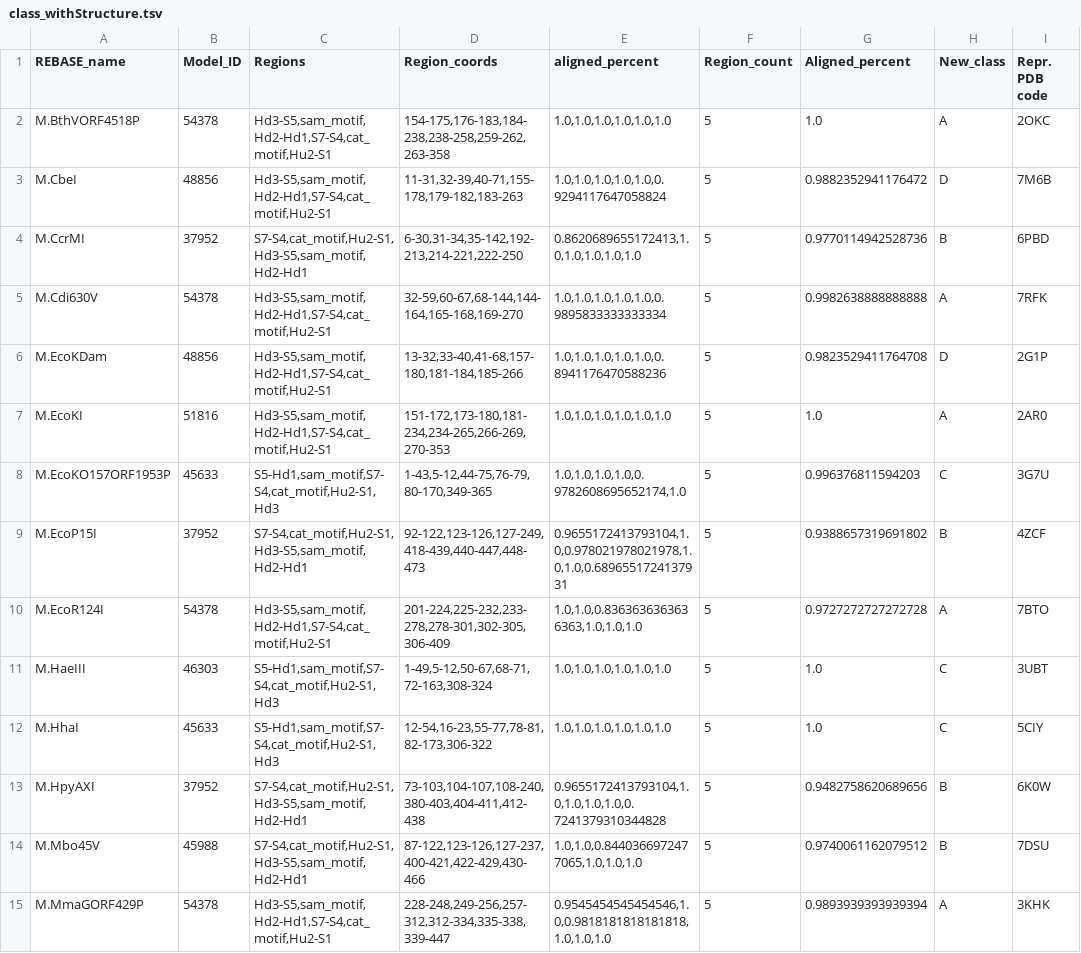
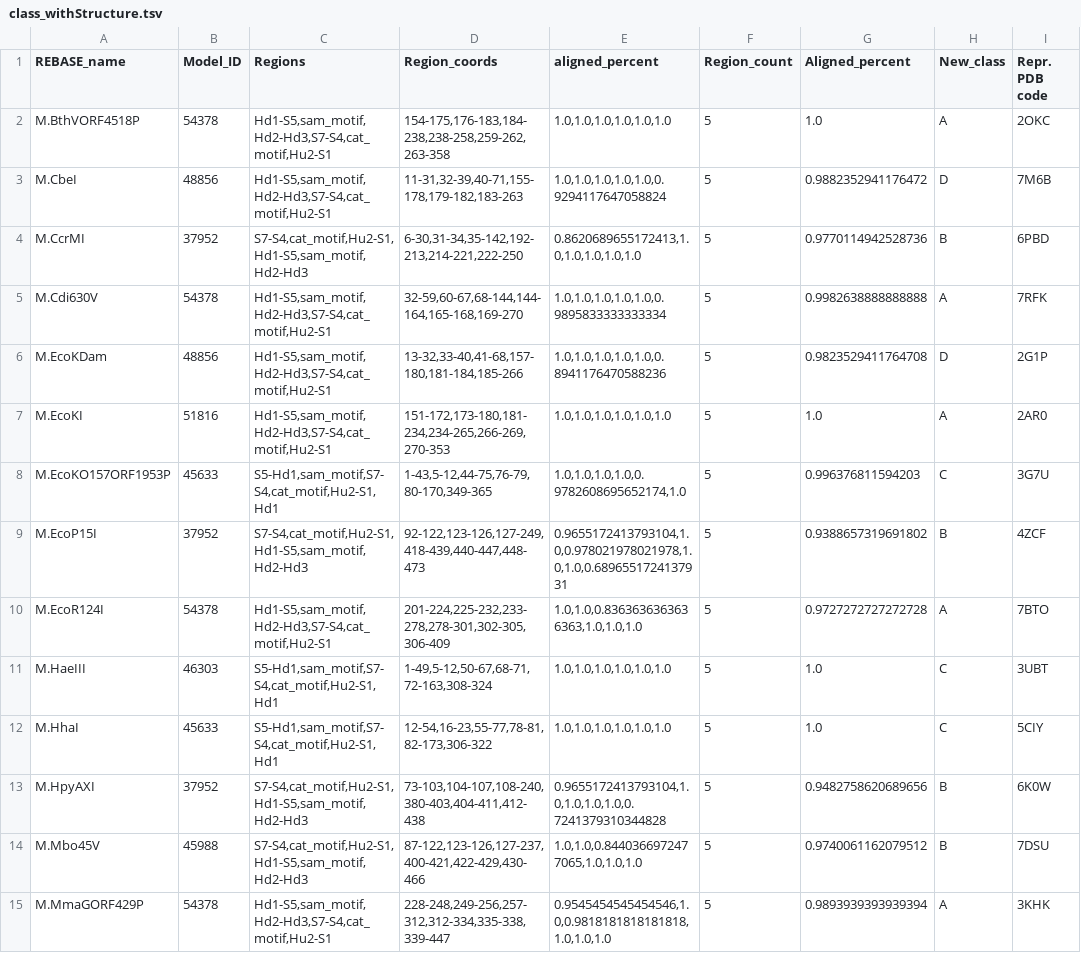
Before and after one commit to MVolobueva/mtase-pipeline, a TSV file: class_withStructure.tsv, drawn as a sheet; only a part is shown; the diff covers the shown part only.

Commit message:
Update class_withStructure.tsv

```diff
--- a/class_withStructure.tsv
+++ b/class_withStructure.tsv
@@ -1,15 +1,15 @@
 REBASE_name	Model_ID	Regions	Region_coords	aligned_percent	Region_count	Aligned_percent	New_class	Repr. PDB code
-M.BthVORF4518P	54378	Hd3-S5,sam_motif,Hd2-Hd1,S7-S4,cat_motif,Hu2-S1	154-175,176-183,184-238,238-258,259-262,263-358	1.0,1.0,1.0,1.0,1.0,1.0	5	1.0	A	2OKC
-M.CbeI	48856	Hd3-S5,sam_motif,Hd2-Hd1,S7-S4,cat_motif,Hu2-S1	11-31,32-39,40-71,155-178,179-182,183-263	1.0,1.0,1.0,1.0,1.0,0.9294117647058824	5	0.9882352941176472	D	7M6B
-M.CcrMI	37952	S7-S4,cat_motif,Hu2-S1,Hd3-S5,sam_motif,Hd2-Hd1	6-30,31-34,35-142,192-213,214-221,222-250	0.8620689655172413,1.0,1.0,1.0,1.0,1.0	5	0.9770114942528736	B	6PBD
-M.Cdi630V	54378	Hd3-S5,sam_motif,Hd2-Hd1,S7-S4,cat_motif,Hu2-S1	32-59,60-67,68-144,144-164,165-168,169-270	1.0,1.0,1.0,1.0,1.0,0.9895833333333334	5	0.9982638888888888	A	7RFK
-M.EcoKDam	48856	Hd3-S5,sam_motif,Hd2-Hd1,S7-S4,cat_motif,Hu2-S1	13-32,33-40,41-68,157-180,181-184,185-266	1.0,1.0,1.0,1.0,1.0,0.8941176470588236	5	0.9823529411764708	D	2G1P
-M.EcoKI	51816	Hd3-S5,sam_motif,Hd2-Hd1,S7-S4,cat_motif,Hu2-S1	151-172,173-180,181-234,234-265,266-269,270-353	1.0,1.0,1.0,1.0,1.0,1.0	5	1.0	A	2AR0
-M.EcoKO157ORF1953P	45633	S5-Hd1,sam_motif,S7-S4,cat_motif,Hu2-S1,Hd3	1-43,5-12,44-75,76-79,80-170,349-365	1.0,1.0,1.0,1.0,0.9782608695652174,1.0	5	0.996376811594203	C	3G7U
-M.EcoP15I	37952	S7-S4,cat_motif,Hu2-S1,Hd3-S5,sam_motif,Hd2-Hd1	92-122,123-126,127-249,418-439,440-447,448-473	0.9655172413793104,1.0,0.978021978021978,1.0,1.0,0.6896551724137931	5	0.9388657319691802	B	4ZCF
-M.EcoR124I	54378	Hd3-S5,sam_motif,Hd2-Hd1,S7-S4,cat_motif,Hu2-S1	201-224,225-232,233-278,278-301,302-305,306-409	1.0,1.0,0.8363636363636363,1.0,1.0,1.0	5	0.9727272727272728	A	7BTO
-M.HaeIII	46303	S5-Hd1,sam_motif,S7-S4,cat_motif,Hu2-S1,Hd3	1-49,5-12,50-67,68-71,72-163,308-324	1.0,1.0,1.0,1.0,1.0,1.0	5	1.0	C	3UBT
-M.HhaI	45633	S5-Hd1,sam_motif,S7-S4,cat_motif,Hu2-S1,Hd3	12-54,16-23,55-77,78-81,82-173,306-322	1.0,1.0,1.0,1.0,1.0,1.0	5	1.0	C	5CIY
-M.HpyAXI	37952	S7-S4,cat_motif,Hu2-S1,Hd3-S5,sam_motif,Hd2-Hd1	73-103,104-107,108-240,380-403,404-411,412-438	0.9655172413793104,1.0,1.0,1.0,1.0,0.7241379310344828	5	0.9482758620689656	B	6K0W
-M.Mbo45V	45988	S7-S4,cat_motif,Hu2-S1,Hd3-S5,sam_motif,Hd2-Hd1	87-122,123-126,127-237,400-421,422-429,430-466	1.0,1.0,0.8440366972477065,1.0,1.0,1.0	5	0.9740061162079512	B	7DSU
-M.MmaGORF429P	54378	Hd3-S5,sam_motif,Hd2-Hd1,S7-S4,cat_motif,Hu2-S1	228-248,249-256,257-312,312-334,335-338,339-447	0.9545454545454546,1.0,0.9818181818181818,1.0,1.0,1.0	5	0.9893939393939394	A	3KHK
+M.BthVORF4518P	54378	Hd1-S5,sam_motif,Hd2-Hd3,S7-S4,cat_motif,Hu2-S1	154-175,176-183,184-238,238-258,259-262,263-358	1.0,1.0,1.0,1.0,1.0,1.0	5	1.0	A	2OKC
+M.CbeI	48856	Hd1-S5,sam_motif,Hd2-Hd3,S7-S4,cat_motif,Hu2-S1	11-31,32-39,40-71,155-178,179-182,183-263	1.0,1.0,1.0,1.0,1.0,0.9294117647058824	5	0.9882352941176472	D	7M6B
+M.CcrMI	37952	S7-S4,cat_motif,Hu2-S1,Hd1-S5,sam_motif,Hd2-Hd3	6-30,31-34,35-142,192-213,214-221,222-250	0.8620689655172413,1.0,1.0,1.0,1.0,1.0	5	0.9770114942528736	B	6PBD
+M.Cdi630V	54378	Hd1-S5,sam_motif,Hd2-Hd3,S7-S4,cat_motif,Hu2-S1	32-59,60-67,68-144,144-164,165-168,169-270	1.0,1.0,1.0,1.0,1.0,0.9895833333333334	5	0.9982638888888888	A	7RFK
+M.EcoKDam	48856	Hd1-S5,sam_motif,Hd2-Hd3,S7-S4,cat_motif,Hu2-S1	13-32,33-40,41-68,157-180,181-184,185-266	1.0,1.0,1.0,1.0,1.0,0.8941176470588236	5	0.9823529411764708	D	2G1P
+M.EcoKI	51816	Hd1-S5,sam_motif,Hd2-Hd3,S7-S4,cat_motif,Hu2-S1	151-172,173-180,181-234,234-265,266-269,270-353	1.0,1.0,1.0,1.0,1.0,1.0	5	1.0	A	2AR0
+M.EcoKO157ORF1953P	45633	S5-Hd1,sam_motif,S7-S4,cat_motif,Hu2-S1,Hd1	1-43,5-12,44-75,76-79,80-170,349-365	1.0,1.0,1.0,1.0,0.9782608695652174,1.0	5	0.996376811594203	C	3G7U
+M.EcoP15I	37952	S7-S4,cat_motif,Hu2-S1,Hd1-S5,sam_motif,Hd2-Hd3	92-122,123-126,127-249,418-439,440-447,448-473	0.9655172413793104,1.0,0.978021978021978,1.0,1.0,0.6896551724137931	5	0.9388657319691802	B	4ZCF
+M.EcoR124I	54378	Hd1-S5,sam_motif,Hd2-Hd3,S7-S4,cat_motif,Hu2-S1	201-224,225-232,233-278,278-301,302-305,306-409	1.0,1.0,0.8363636363636363,1.0,1.0,1.0	5	0.9727272727272728	A	7BTO
+M.HaeIII	46303	S5-Hd1,sam_motif,S7-S4,cat_motif,Hu2-S1,Hd1	1-49,5-12,50-67,68-71,72-163,308-324	1.0,1.0,1.0,1.0,1.0,1.0	5	1.0	C	3UBT
+M.HhaI	45633	S5-Hd1,sam_motif,S7-S4,cat_motif,Hu2-S1,Hd1	12-54,16-23,55-77,78-81,82-173,306-322	1.0,1.0,1.0,1.0,1.0,1.0	5	1.0	C	5CIY
+M.HpyAXI	37952	S7-S4,cat_motif,Hu2-S1,Hd1-S5,sam_motif,Hd2-Hd3	73-103,104-107,108-240,380-403,404-411,412-438	0.9655172413793104,1.0,1.0,1.0,1.0,0.7241379310344828	5	0.9482758620689656	B	6K0W
+M.Mbo45V	45988	S7-S4,cat_motif,Hu2-S1,Hd1-S5,sam_motif,Hd2-Hd3	87-122,123-126,127-237,400-421,422-429,430-466	1.0,1.0,0.8440366972477065,1.0,1.0,1.0	5	0.9740061162079512	B	7DSU
+M.MmaGORF429P	54378	Hd1-S5,sam_motif,Hd2-Hd3,S7-S4,cat_motif,Hu2-S1	228-248,249-256,257-312,312-334,335-338,339-447	0.9545454545454546,1.0,0.9818181818181818,1.0,1.0,1.0	5	0.9893939393939394	A	3KHK
```
Also changed, not shown: 24 edited cells elsewhere in this file.
